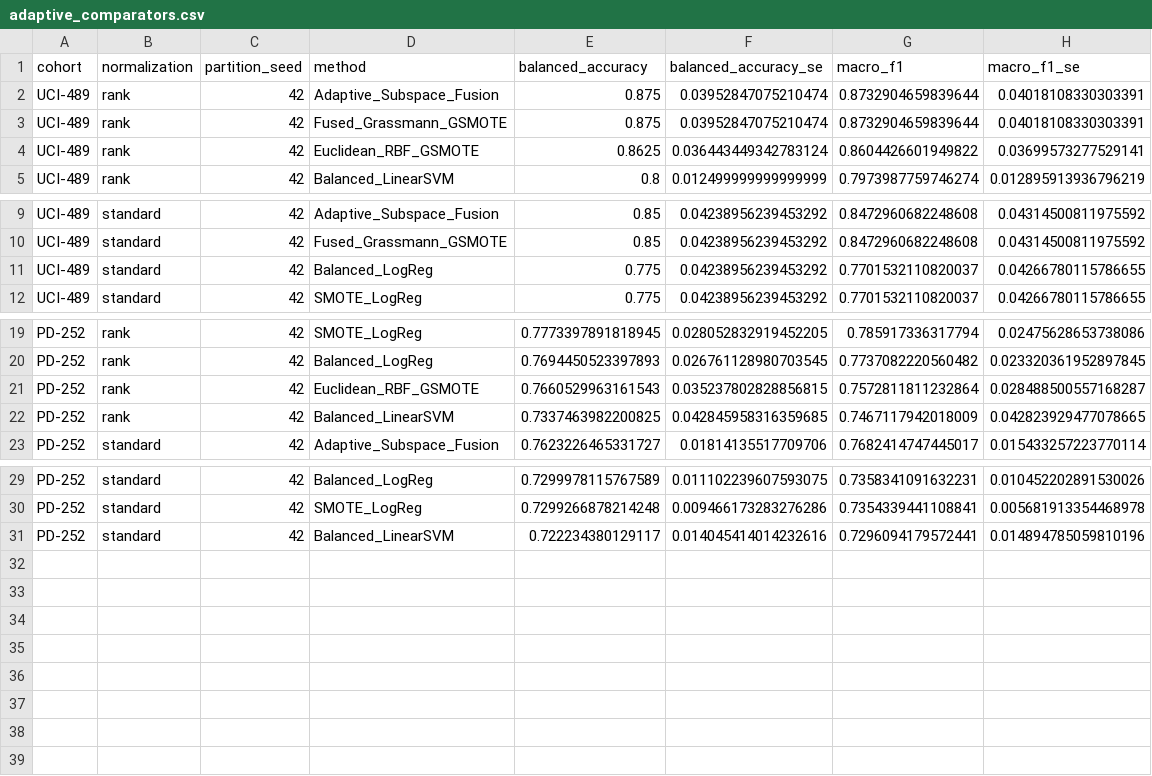
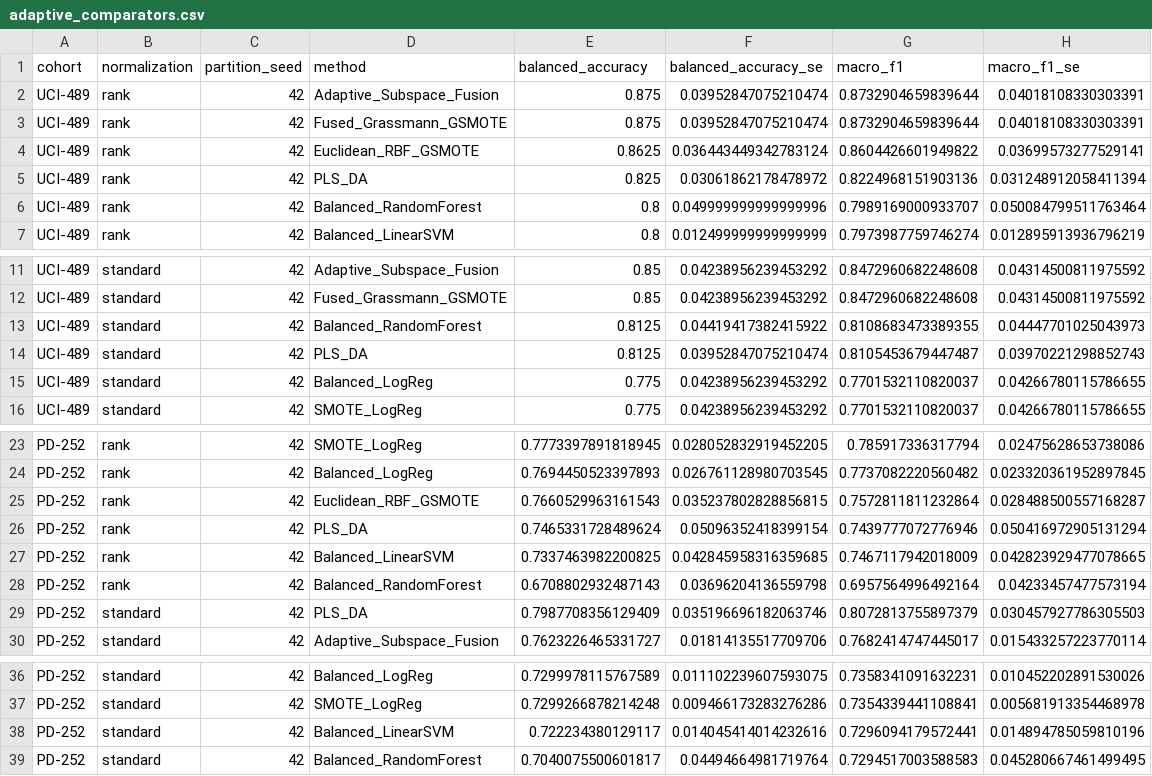
Before and after one commit to khan-laiba/voxneuro, a CSV file: results/adaptive/adaptive_comparators.csv, drawn as a sheet; only a part is shown, gaps mark what is left out; the diff names each change by its address in the sheet, - before the commit and + after, or states it on an @@ line.

```diff
--- a/results/adaptive/adaptive_comparators.csv
+++ b/results/adaptive/adaptive_comparators.csv
+row 5: UCI-489 | rank | 42 | PLS_DA | 0.825 | 0.03061862178478972 | 0.8224968151903136 | 0.031248912058411394
+row 6: UCI-489 | rank | 42 | Balanced_RandomForest | 0.8 | 0.049999999999999996 | 0.7989169000933707 | 0.050084799511763464
+row 13: UCI-489 | standard | 42 | Balanced_RandomForest | 0.8125 | 0.04419417382415922 | 0.8108683473389355 | 0.04447701025043973
+row 14: UCI-489 | standard | 42 | PLS_DA | 0.8125 | 0.03952847075210474 | 0.8105453679447487 | 0.03970221298852743
+row 26: PD-252 | rank | 42 | PLS_DA | 0.7465331728489624 | 0.05096352418399154 | 0.7439777072776946 | 0.050416972905131294
+row 28: PD-252 | rank | 42 | Balanced_RandomForest | 0.6708802932487143 | 0.03696204136559798 | 0.6957564996492164 | 0.04233457477573194
+row 29: PD-252 | standard | 42 | PLS_DA | 0.7987708356129409 | 0.035196696182063746 | 0.8072813755897379 | 0.030457927786305503
+row 39: PD-252 | standard | 42 | Balanced_RandomForest | 0.7040075500601817 | 0.04494664981719764 | 0.7294517003588583 | 0.045280667461499495
```
Also changed, not shown: results/adaptive/adaptive_default_PD-252_rank/fold_metrics.csv, results/adaptive/adaptive_default_PD-252_standard/fold_metrics.csv, 21 other files.
